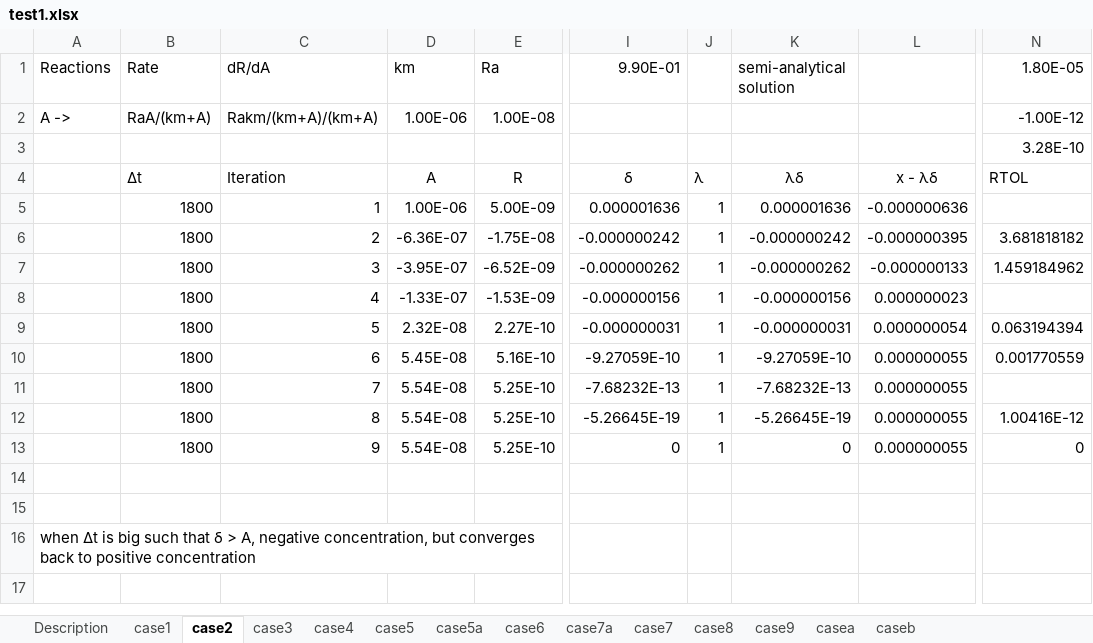
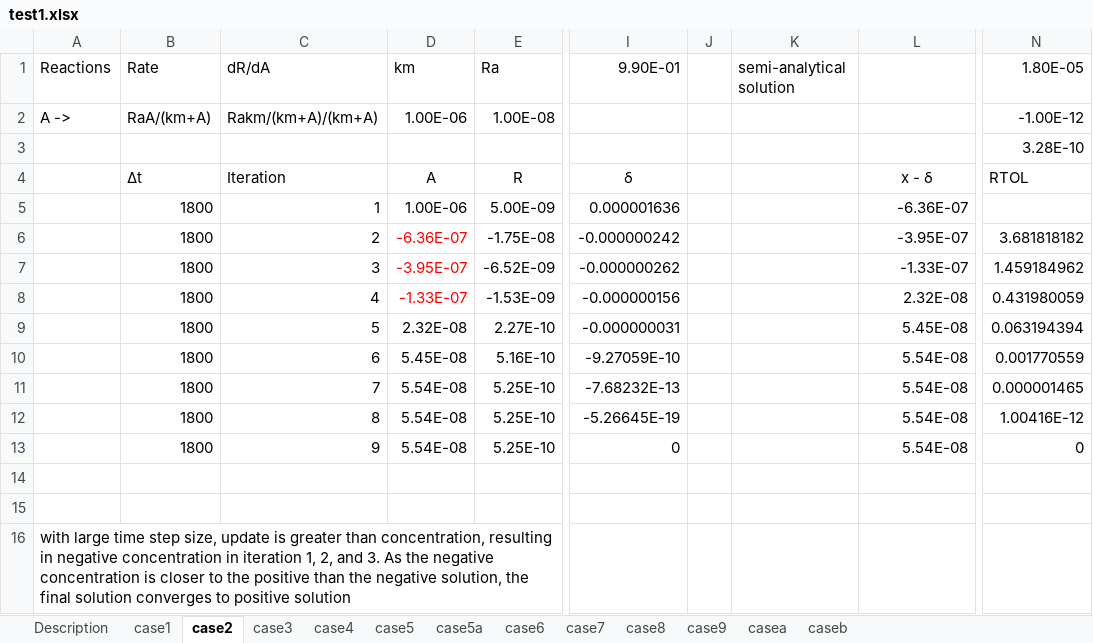
Before and after one commit to t6g/GMD2016, an Excel workbook: excel/test1.xlsx, sheet case2, drawn as a sheet; only a part is shown, gaps mark what is left out; values as stored, in another font and other column widths than the file's, no borders; the diff names each change by its address in the sheet, - before the commit and + after, or states it on an @@ line.

```diff
--- a/excel/test1.xlsx (sheet case2)
+++ b/excel/test1.xlsx (sheet case2)
-sheet tab: case7a
-J4: λ
+J4: (empty)
-K4: λδ
+K4: (empty)
-L4: x - λδ
+L4: x - δ
-J5:J13: 1
+J5:J13: (empty)
-K5: 0.000001636
+K5: (empty)
-L5: -0.000000636
+L5: -6.36E-07
-D6:D8 text colour: black
+D6:D8 text colour: #FF0000
-K6: -0.000000242
+K6: (empty)
-L6: -0.000000395
+L6: -3.95E-07
-K7: -0.000000262
+K7: (empty)
-L7: -0.000000133
+L7: -1.33E-07
-K8: -0.000000156
+K8: (empty)
-L8: 0.000000023
+L8: 2.32E-08
-N8: (empty)
+N8: 0.431980059
-K9: -0.000000031
+K9: (empty)
-L9: 0.000000054
+L9: 5.45E-08
-K10: -9.27059E-10
+K10: (empty)
-L10:L13: 0.000000055
+L10:L13: 5.54E-08
-K11: -7.68232E-13
+K11: (empty)
-N11: (empty)
+N11: 0.000001465
-K12: -5.26645E-19
+K12: (empty)
-K13: 0
+K13: (empty)
-A16: when Δt is big such that δ > A, negative concentration, but converges back to positive concentration
+A16: with large time step size, update is greater than concentration, resulting in negative concentration in iteration 1, 2, and 3. As the negative concentration is closer to the positive than the negative solution, the final solution converges to positive solution
```
Also changed, not shown: sheet case5, sheet case5a, sheet case4, sheet case1, sheet case3, sheet Description, 2 more sheets, formulas that keep their value, excel/test2.xlsx, 2 other files.
